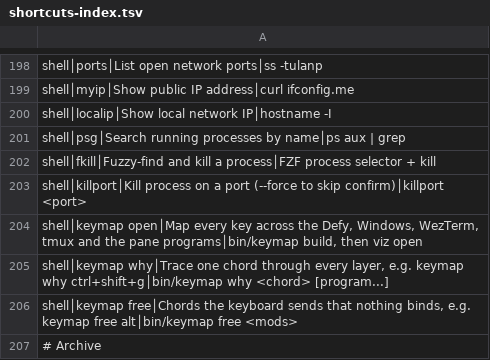
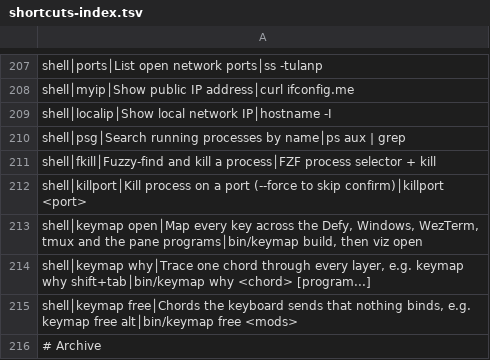
Before and after one commit to tafk7/dotfiles, a TSV file: shell/shortcuts-index.tsv, drawn as a sheet; only a part is shown, gaps mark what is left out; the diff covers the shown part only.

```diff
--- a/shell/shortcuts-index.tsv
+++ b/shell/shortcuts-index.tsv
@@ -204,3 +213,3 @@ shell│killport│Kill process on a port (--force to skip confirm)│killport <
 shell│keymap open│Map every key across the Defy, Windows, WezTerm, tmux and the pane programs│bin/keymap build, then viz open
-shell│keymap why│Trace one chord through every layer, e.g. keymap why ctrl+shift+g│bin/keymap why <chord> [program...]
+shell│keymap why│Trace one chord through every layer, e.g. keymap why shift+tab│bin/keymap why <chord> [program...]
 shell│keymap free│Chords the keyboard sends that nothing binds, e.g. keymap free alt│bin/keymap free <mods>
```
Also changed, not shown: 17 added rows and 9 edited cells elsewhere in this file, 11 other files.
